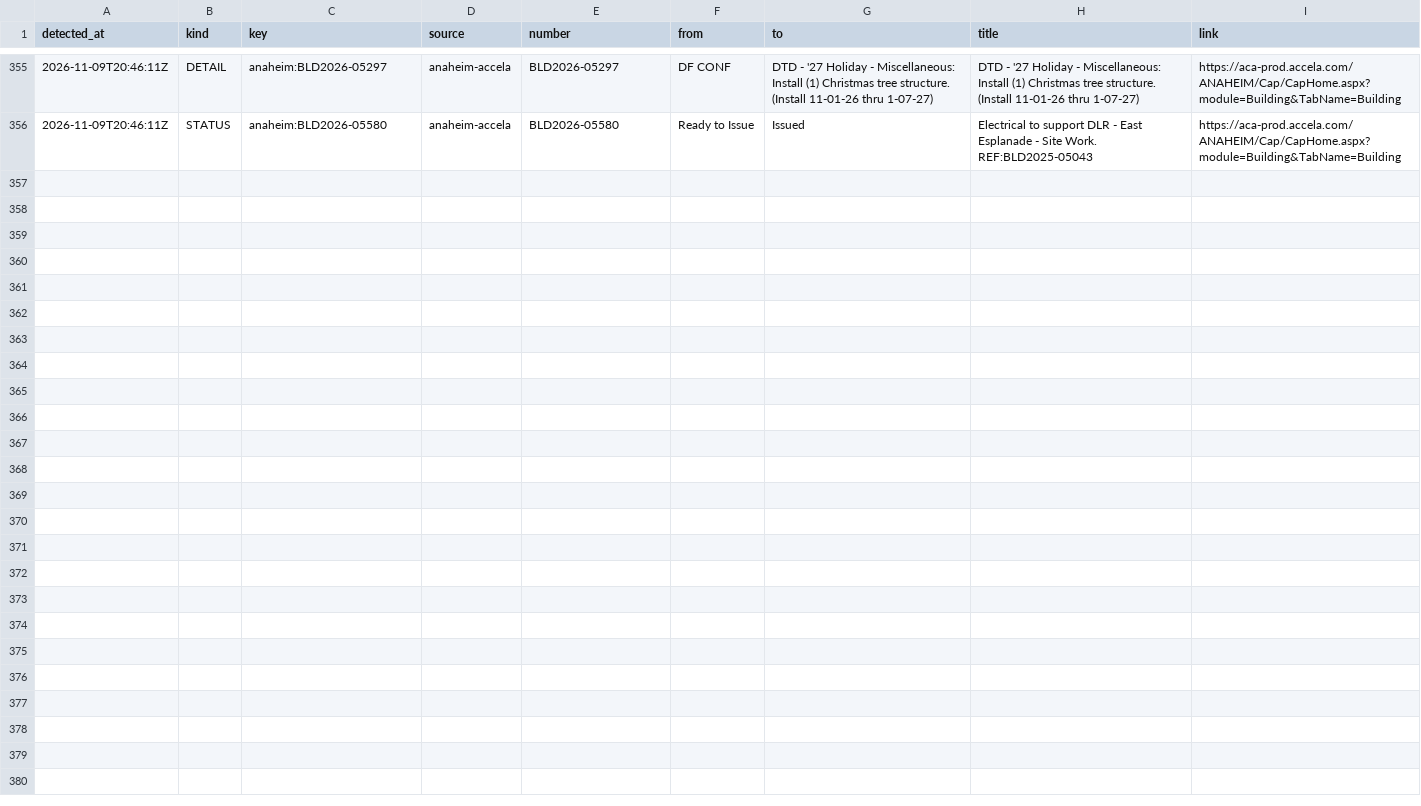
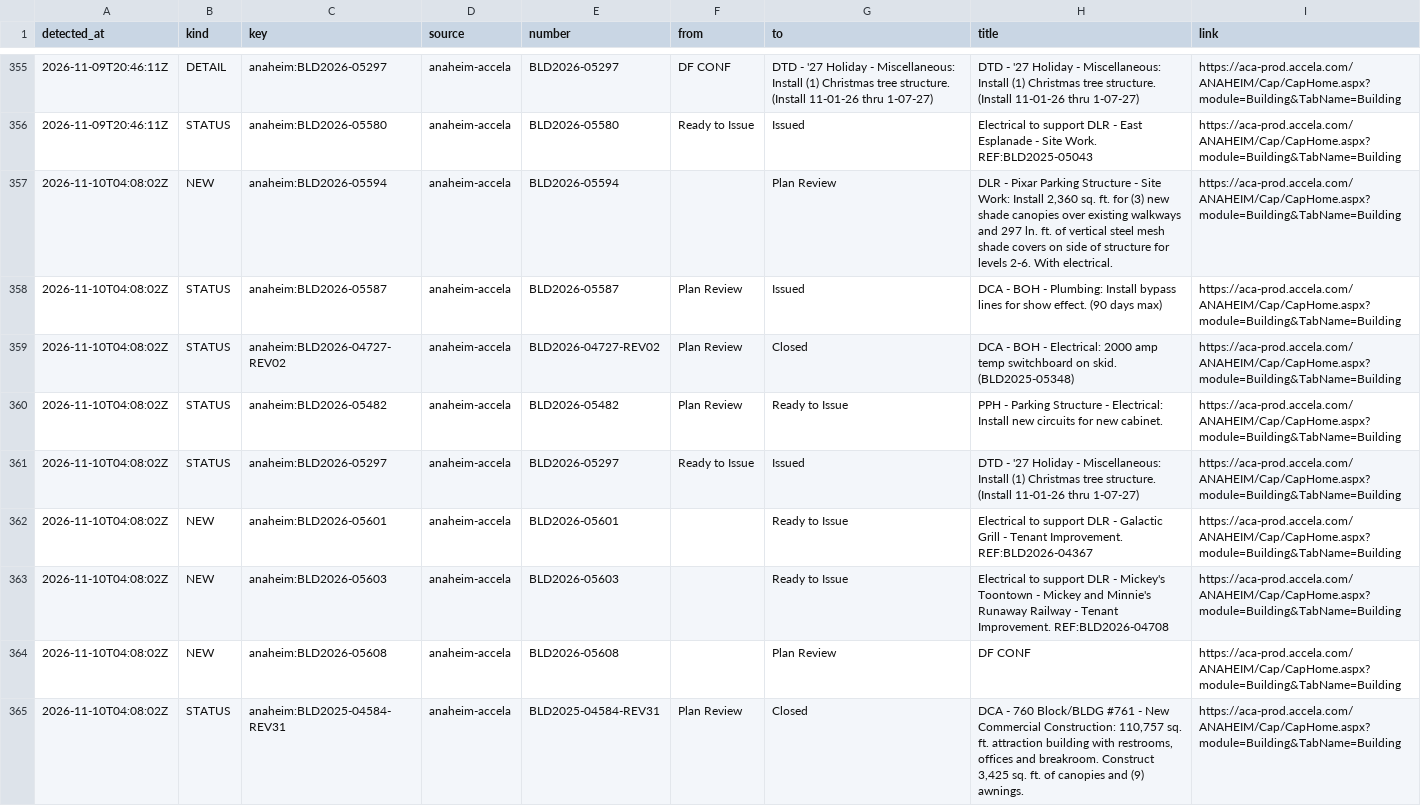
Before and after one commit to scoopdisney/dlr-permit-watch, a CSV file: data/scan/log.csv, drawn as a sheet; only a part is shown, gaps mark what is left out; the diff names each change by its address in the sheet, - before the commit and + after, or states it on an @@ line.

```diff
--- a/data/scan/log.csv
+++ b/data/scan/log.csv
+row 357: 2026-11-10T04:08:02Z | NEW | anaheim:BLD2026-05594 | anaheim-accela | BLD2026-05594 |  | Plan Review | DLR - Pixar Parking Structure - Site Work: Install 2,360 sq. ft. for (3) new shade canopies over existing walkways and 297 ln. ft. of vertical steel mesh shade covers on side of structure for levels 2-6. With electrical. | https://aca-prod.accela.com/ANAHEIM/Cap/CapHome.aspx?module=Building&TabName=Building
+row 358: 2026-11-10T04:08:02Z | STATUS | anaheim:BLD2026-05587 | anaheim-accela | BLD2026-05587 | Plan Review | Issued | DCA - BOH - Plumbing: Install bypass lines for show effect. (90 days max) | https://aca-prod.accela.com/ANAHEIM/Cap/CapHome.aspx?module=Building&TabName=Building
+row 359: 2026-11-10T04:08:02Z | STATUS | anaheim:BLD2026-04727-REV02 | anaheim-accela | BLD2026-04727-REV02 | Plan Review | Closed | DCA - BOH - Electrical: 2000 amp temp switchboard on skid. (BLD2025-05348) | https://aca-prod.accela.com/ANAHEIM/Cap/CapHome.aspx?module=Building&TabName=Building
+row 360: 2026-11-10T04:08:02Z | STATUS | anaheim:BLD2026-05482 | anaheim-accela | BLD2026-05482 | Plan Review | Ready to Issue | PPH - Parking Structure - Electrical: Install new circuits for new cabinet. | https://aca-prod.accela.com/ANAHEIM/Cap/CapHome.aspx?module=Building&TabName=Building
+row 361: 2026-11-10T04:08:02Z | STATUS | anaheim:BLD2026-05297 | anaheim-accela | BLD2026-05297 | Ready to Issue | Issued | DTD - '27 Holiday - Miscellaneous: Install (1) Christmas tree structure. (Install 11-01-26 thru 1-07-27) | https://aca-prod.accela.com/ANAHEIM/Cap/CapHome.aspx?module=Building&TabName=Building
+row 362: 2026-11-10T04:08:02Z | NEW | anaheim:BLD2026-05601 | anaheim-accela | BLD2026-05601 |  | Ready to Issue | Electrical to support DLR - Galactic Grill - Tenant Improvement. REF:BLD2026-04367 | https://aca-prod.accela.com/ANAHEIM/Cap/CapHome.aspx?module=Building&TabName=Building
+row 363: 2026-11-10T04:08:02Z | NEW | anaheim:BLD2026-05603 | anaheim-accela | BLD2026-05603 |  | Ready to Issue | Electrical to support DLR - Mickey's Toontown - Mickey and Minnie's Runaway Railway - Tenant Improvement. REF:BLD2026-04708 | https://aca-prod.accela.com/ANAHEIM/Cap/CapHome.aspx?module=Building&TabName=Building
+row 364: 2026-11-10T04:08:02Z | NEW | anaheim:BLD2026-05608 | anaheim-accela | BLD2026-05608 |  | Plan Review | DF CONF | https://aca-prod.accela.com/ANAHEIM/Cap/CapHome.aspx?module=Building&TabName=Building
+row 365: 2026-11-10T04:08:02Z | STATUS | anaheim:BLD2025-04584-REV31 | anaheim-accela | BLD2025-04584-REV31 | Plan Review | Closed | DCA - 760 Block/BLDG #761 - New Commercial Construction: 110,757 sq. ft. attraction building with restrooms, offices and breakroom. Construct 3,425 sq. ft. of canopies and (9) awnings. | https://aca-prod.accela.com/ANAHEIM/Cap/CapHome.aspx?module=Building&TabName=Building
```
Also changed, not shown: data/scan/records.csv, 2 other files.
